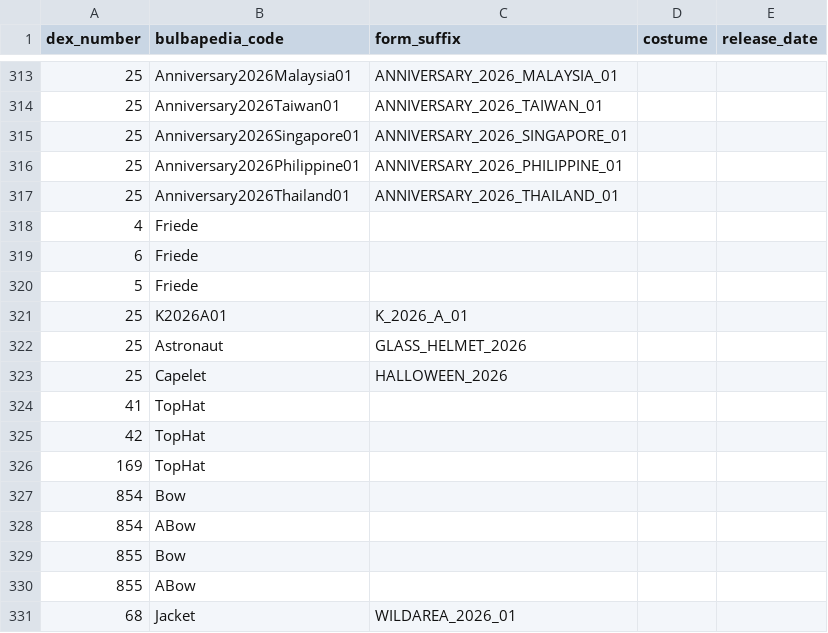
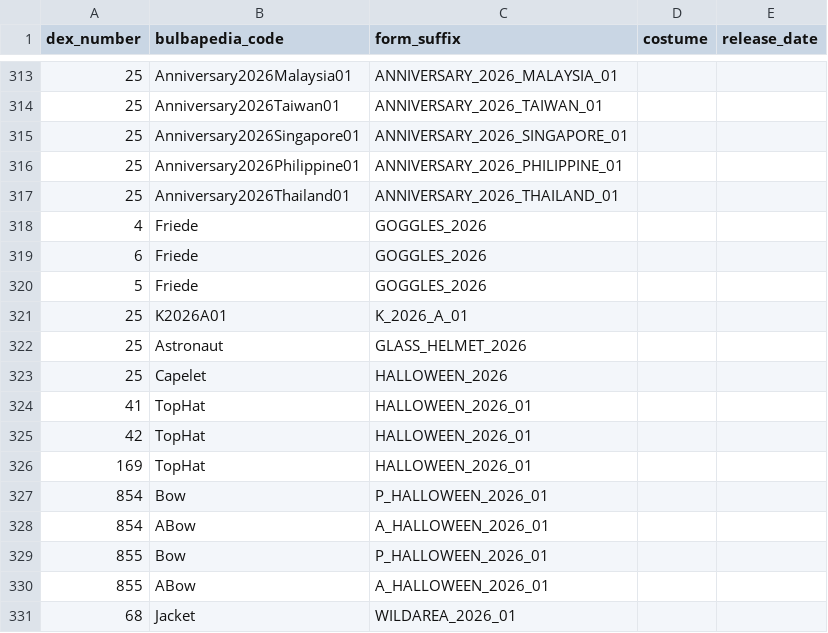
Before and after one commit to fnoyez/pokemon_go_collection_utils, a CSV file: data/costume_matches.csv, drawn as a sheet; only a part is shown, gaps mark what is left out.

```diff
--- a/data/costume_matches.csv
+++ b/data/costume_matches.csv
@@ -317,5 +317,5 @@ dex_number,bulbapedia_code,form_suffix,costume,release_date
 25,Anniversary2026Thailand01,ANNIVERSARY_2026_THAILAND_01,,
-4,Friede,,,
-6,Friede,,,
-5,Friede,,,
+4,Friede,GOGGLES_2026,,
+6,Friede,GOGGLES_2026,,
+5,Friede,GOGGLES_2026,,
 25,K2026A01,K_2026_A_01,,
@@ -323,9 +323,9 @@ dex_number,bulbapedia_code,form_suffix,costume,release_date
 25,Capelet,HALLOWEEN_2026,,
-41,TopHat,,,
-42,TopHat,,,
-169,TopHat,,,
-854,Bow,,,
-854,ABow,,,
-855,Bow,,,
-855,ABow,,,
+41,TopHat,HALLOWEEN_2026_01,,
+42,TopHat,HALLOWEEN_2026_01,,
+169,TopHat,HALLOWEEN_2026_01,,
+854,Bow,P_HALLOWEEN_2026_01,,
+854,ABow,A_HALLOWEEN_2026_01,,
+855,Bow,P_HALLOWEEN_2026_01,,
+855,ABow,A_HALLOWEEN_2026_01,,
 68,Jacket,WILDAREA_2026_01,,
```
Also changed, not shown: data/form_overrides.csv, 26 other files.
